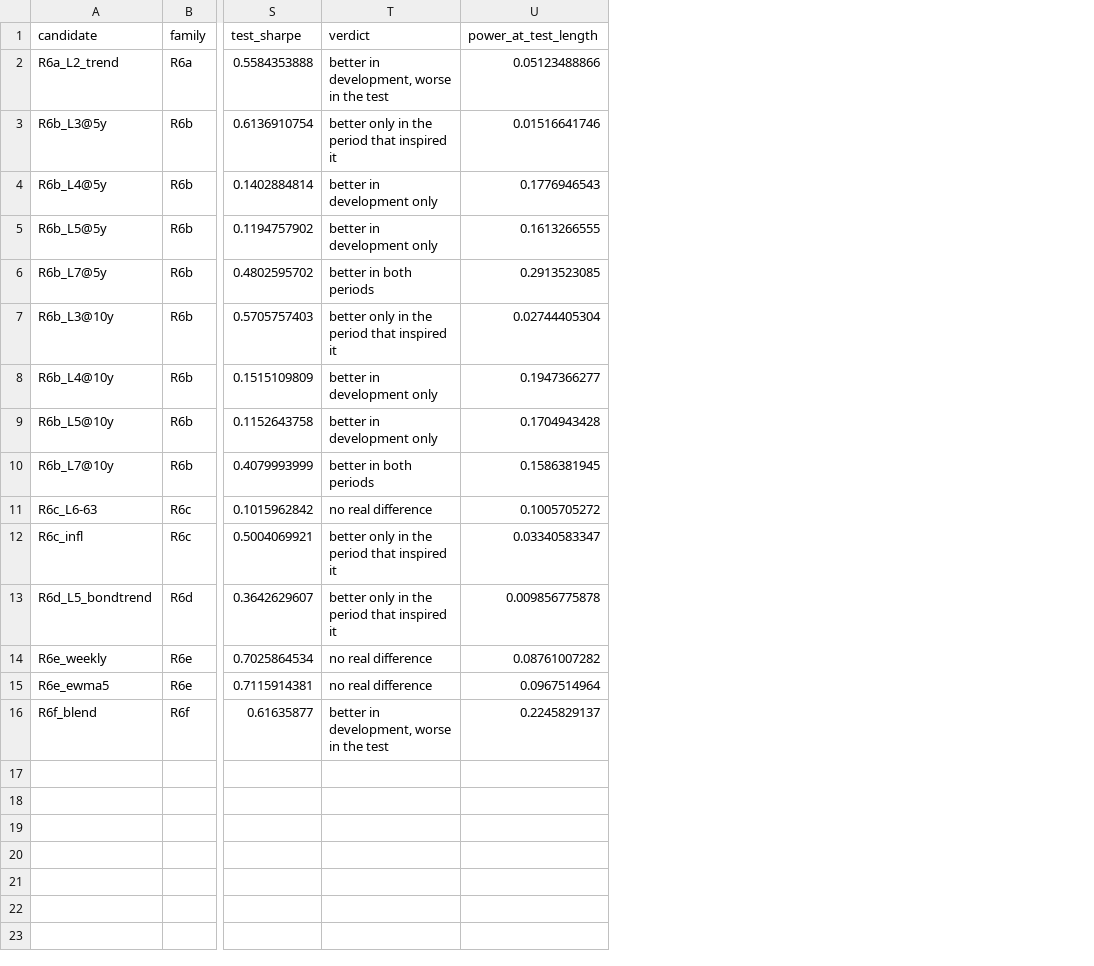
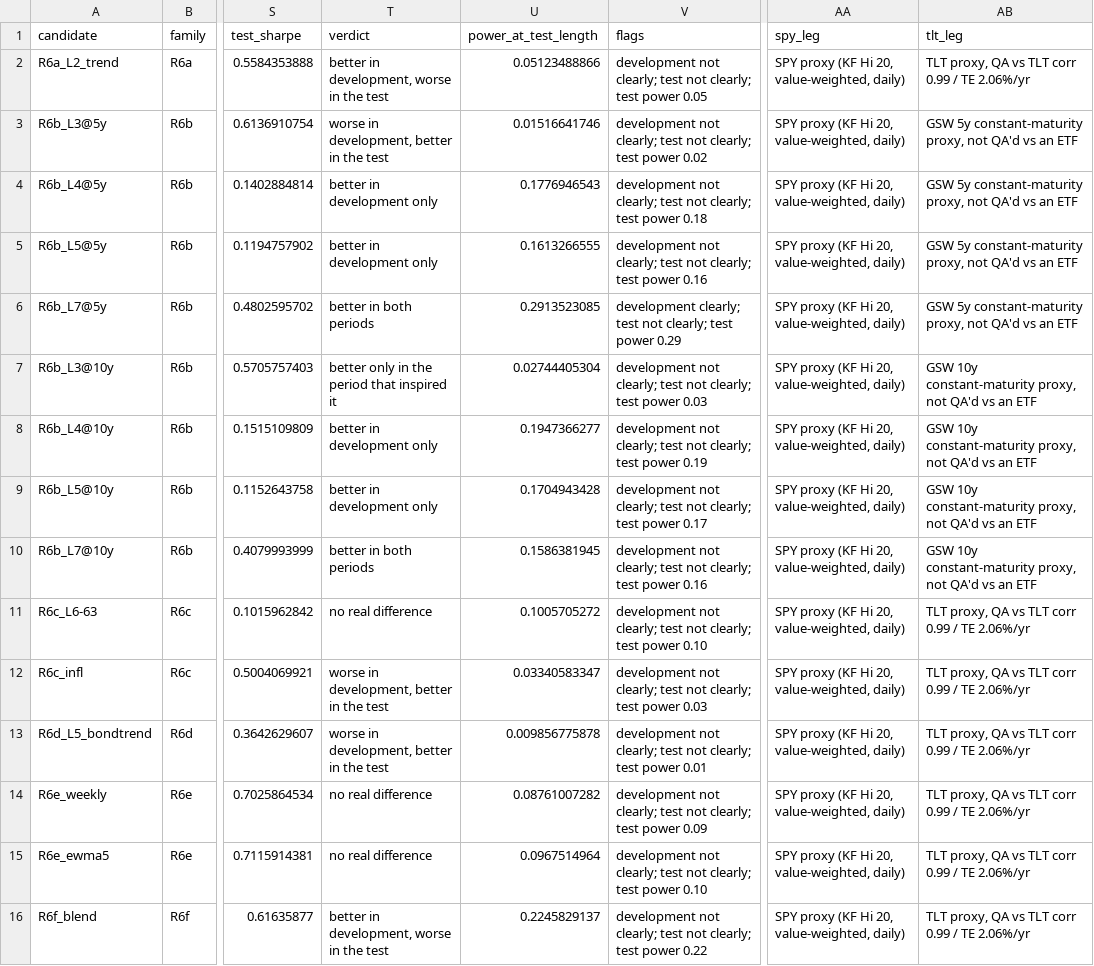
Before and after one commit to CanberkTahil1/regime-aware-spy-tlt-allocation, a CSV file: reports/r6/verdict.csv, drawn as a sheet; only a part is shown, gaps mark what is left out; the diff names each change by its address in the sheet, - before the commit and + after, or states it on an @@ line.

```diff
--- a/reports/r6/verdict.csv
+++ b/reports/r6/verdict.csv
+column V (flags), rows 2-16: development not clearly; test not clearly; test power 0.05 | development not clearly; test not clearly; test power 0.02 | development not clearly; test not clearly; test power 0.18 | development not clearly; test not clearly; test power 0.16 | development clearly; test not clearly; test power 0.29 | development not clearly; test not clearly; test power 0.03 | development not clearly; test not clearly; test power 0.19 | development not clearly; test not clearly; test power 0.17 | development not clearly; test not clearly; test power 0.16 | development not clearly; test not clearly; test power 0.10 | development not clearly; test not clearly; test power 0.03 | development not clearly; test not clearly; test power 0.01 | development not clearly; test not clearly; test power 0.09 | development not clearly; test not clearly; test power 0.10 | development not clearly; test not clearly; test power 0.22
+column AA (spy_leg), rows 2-16: all SPY proxy (KF Hi 20, value-weighted, daily)
+column AB (tlt_leg), rows 2-16: TLT proxy, QA vs TLT corr 0.99 / TE 2.06%/yr | GSW 5y constant-maturity proxy, not QA'd vs an ETF | GSW 5y constant-maturity proxy, not QA'd vs an ETF | GSW 5y constant-maturity proxy, not QA'd vs an ETF | GSW 5y constant-maturity proxy, not QA'd vs an ETF | GSW 10y constant-maturity proxy, not QA'd vs an ETF | GSW 10y constant-maturity proxy, not QA'd vs an ETF | GSW 10y constant-maturity proxy, not QA'd vs an ETF | GSW 10y constant-maturity proxy, not QA'd vs an ETF | TLT proxy, QA vs TLT corr 0.99 / TE 2.06%/yr | TLT proxy, QA vs TLT corr 0.99 / TE 2.06%/yr | TLT proxy, QA vs TLT corr 0.99 / TE 2.06%/yr | TLT proxy, QA vs TLT corr 0.99 / TE 2.06%/yr | TLT proxy, QA vs TLT corr 0.99 / TE 2.06%/yr | TLT proxy, QA vs TLT corr 0.99 / TE 2.06%/yr
-T3 (verdict): better only in the period that inspired it
+T3 (verdict): worse in development, better in the test
-T12:T13 (verdict): better only in the period that inspired it
+T12:T13 (verdict): worse in development, better in the test
```
Also changed, not shown: reports/r6/dsr.csv, 31 other files.
